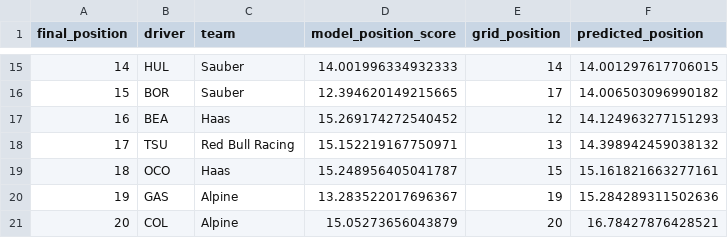
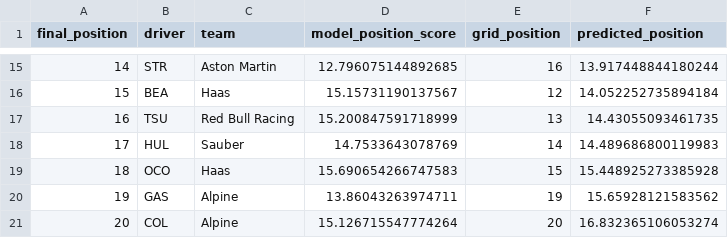
Before and after one commit to VisionF1/visionf1-predictions-backend, a CSV file: app/models_cache/race_predictions_latest.csv, drawn as a sheet; only a part is shown, gaps mark what is left out; the diff covers the shown part only.

```diff
--- a/app/models_cache/race_predictions_latest.csv
+++ b/app/models_cache/race_predictions_latest.csv
@@ -15,7 +15,7 @@ final_position,driver,team,model_position_score,grid_position,predicted_position
-14,HUL,Sauber,14.001996334932333,14,14.001297617706015
-15,BOR,Sauber,12.394620149215665,17,14.006503096990182
-16,BEA,Haas,15.269174272540452,12,14.124963277151293
-17,TSU,Red Bull Racing,15.152219167750971,13,14.398942459038132
-18,OCO,Haas,15.248956405041787,15,15.161821663277161
-19,GAS,Alpine,13.283522017696367,19,15.284289311502636
-20,COL,Alpine,15.05273656043879,20,16.78427876428521
+14,STR,Aston Martin,12.796075144892685,16,13.917448844180244
+15,BEA,Haas,15.15731190137567,12,14.052252735894184
+16,TSU,Red Bull Racing,15.200847591718999,13,14.43055093461735
+17,HUL,Sauber,14.7533643078769,14,14.489686800119983
+18,OCO,Haas,15.690654266747583,15,15.448925273385928
+19,GAS,Alpine,13.86043263974711,19,15.65928121583562
+20,COL,Alpine,15.126715547774264,20,16.832365106053274
```
Also changed, not shown: 29 edited cells elsewhere in this file, 1 other file.
